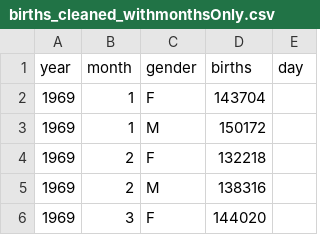
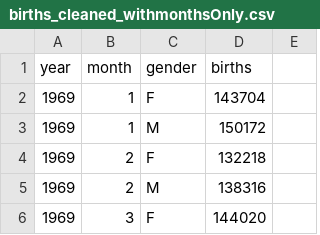
Before and after one commit to muneeb112233/Data_Analysis, a CSV file: Birth_Rate/births_cleaned_withmonthsOnly.csv, drawn as a sheet; only a part is shown; the diff names each change by its address in the sheet, - before the commit and + after, or states it on an @@ line.

Commit message:
Finished Till HeatMap on Average Monthly

```diff
--- a/Birth_Rate/births_cleaned_withmonthsOnly.csv
+++ b/Birth_Rate/births_cleaned_withmonthsOnly.csv
-E1: day
+E1: (empty)
```
Also changed, not shown: 1 other file.
